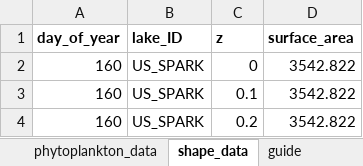
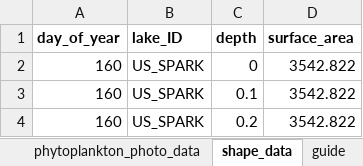
Before and after one commit to cdleong/WSU-PAL-PPC, an Excel workbook: mysite/static/template_example.xlsx, sheet shape_data, drawn as a sheet; only a part is shown; values as stored, in another font and other column widths than the file's, no borders; charts and pictures not drawn; the diff names each change by its address in the sheet, - before the commit and + after, or states it on an @@ line.

```diff
--- a/mysite/static/template_example.xlsx (sheet shape_data)
+++ b/mysite/static/template_example.xlsx (sheet shape_data)
-sheet tab: phytoplankton_data
+sheet tab: phytoplankton_photo_data
-C1: z
+C1: depth
```
Also changed, not shown: other sheet tabs, 9 other files.
